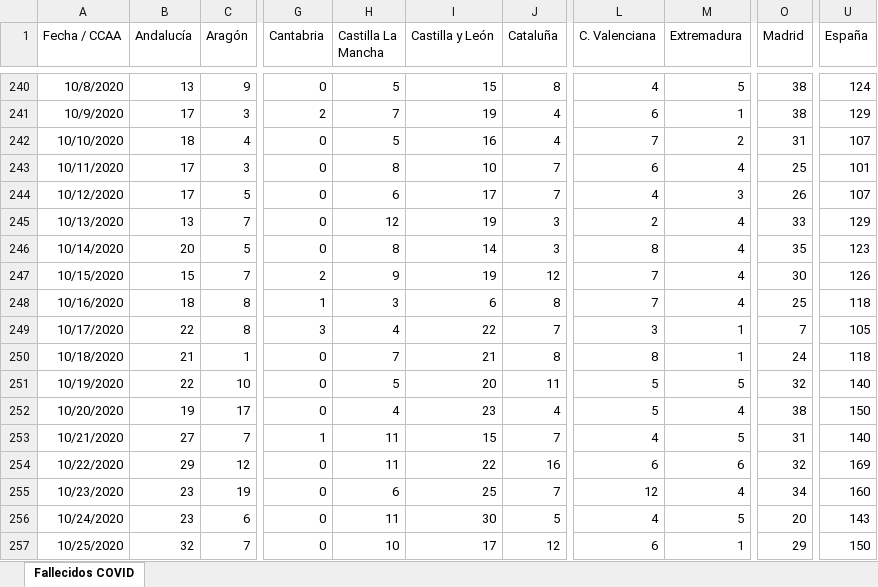
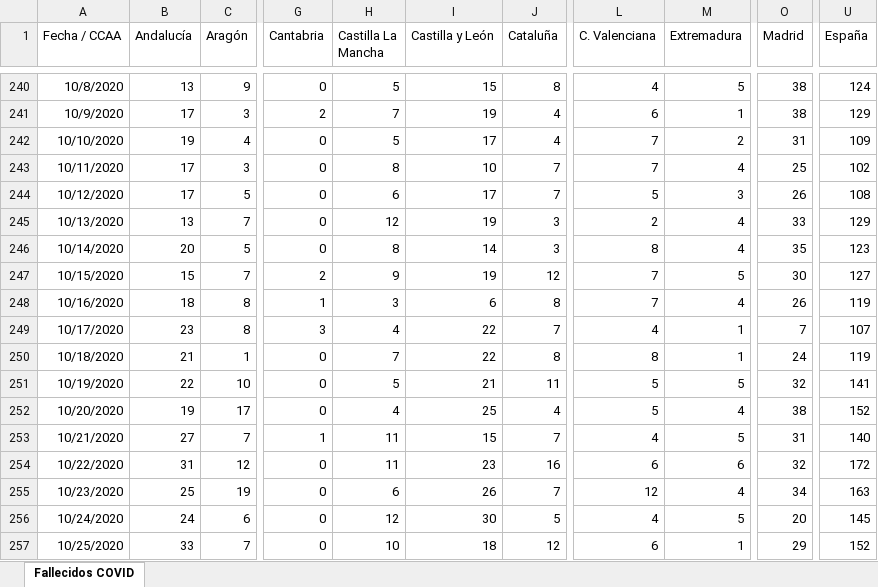
Before and after one commit to svavassori/covid-19-spain, an Excel workbook: csv/Fallecidos_COVID19.xlsx, sheet Fallecidos COVID, drawn as a sheet; only a part is shown, gaps mark what is left out; values as stored, in another font and other column widths than the file's, no borders; the diff covers the shown part only; the diff names each change by its address in the sheet, - before the commit and + after, or states it on an @@ line.

```diff
--- a/csv/Fallecidos_COVID19.xlsx (sheet Fallecidos COVID)
+++ b/csv/Fallecidos_COVID19.xlsx (sheet Fallecidos COVID)
-B242 (Andalucía): 18
+B242 (Andalucía): 19
-I242 (Castilla y León): 16
+I242 (Castilla y León): 17
-U242 (España): 107
+U242 (España): 109
-L243 (C. Valenciana): 6
+L243 (C. Valenciana): 7
-U243 (España): 101
+U243 (España): 102
-L244 (C. Valenciana): 4
+L244 (C. Valenciana): 5
-U244 (España): 107
+U244 (España): 108
-M247 (Extremadura): 4
+M247 (Extremadura): 5
-U247 (España): 126
+U247 (España): 127
-O248 (Madrid): 25
+O248 (Madrid): 26
-U248 (España): 118
+U248 (España): 119
-B249 (Andalucía): 22
+B249 (Andalucía): 23
-L249 (C. Valenciana): 3
+L249 (C. Valenciana): 4
-U249 (España): 105
+U249 (España): 107
-I250 (Castilla y León): 21
+I250 (Castilla y León): 22
-U250 (España): 118
+U250 (España): 119
-I251 (Castilla y León): 20
+I251 (Castilla y León): 21
-U251 (España): 140
+U251 (España): 141
-I252 (Castilla y León): 23
+I252 (Castilla y León): 25
-U252 (España): 150
+U252 (España): 152
-B254 (Andalucía): 29
+B254 (Andalucía): 31
-I254 (Castilla y León): 22
+I254 (Castilla y León): 23
-U254 (España): 169
+U254 (España): 172
-B255 (Andalucía): 23
+B255 (Andalucía): 25
-I255 (Castilla y León): 25
+I255 (Castilla y León): 26
-U255 (España): 160
+U255 (España): 163
-B256 (Andalucía): 23
+B256 (Andalucía): 24
-H256 (Castilla La Mancha): 11
+H256 (Castilla La Mancha): 12
-U256 (España): 143
+U256 (España): 145
-B257 (Andalucía): 32
+B257 (Andalucía): 33
-I257 (Castilla y León): 17
+I257 (Castilla y León): 18
-U257 (España): 150
+U257 (España): 152
```
Also changed, not shown: 1 added row and 101 edited cells elsewhere in this sheet, 2 other files.
